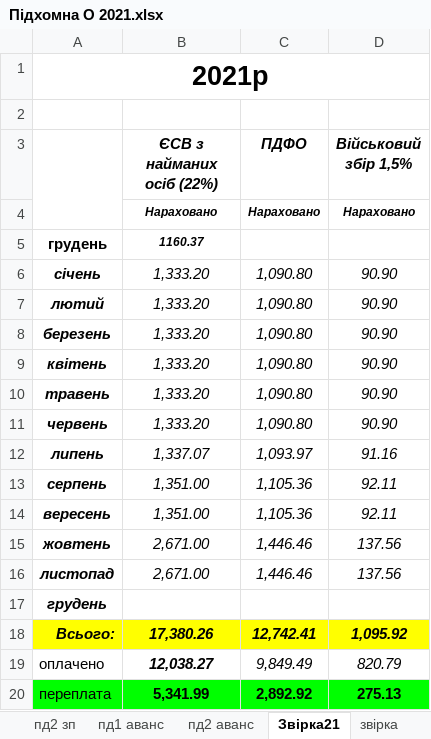
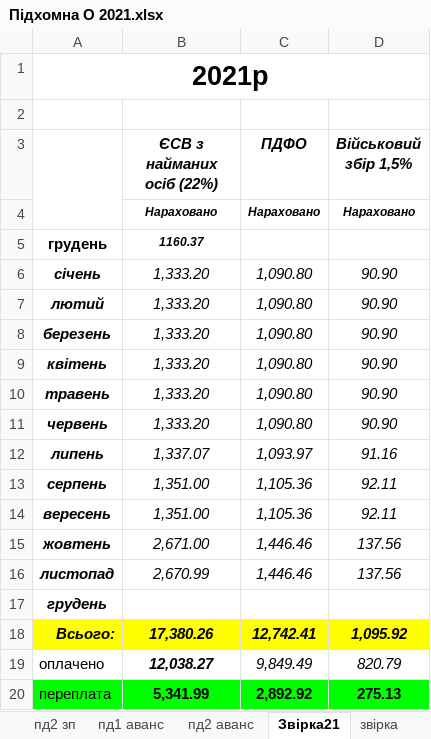
Before and after one commit to Midas201/Eridan, an Excel workbook: Фопи/Зарплата ФОП 2021/Підхомна О 2021.xlsx, sheet Звірка21, drawn as a sheet; values as stored, in another font and other column widths than the file's, no borders; the diff names each change by its address in the sheet, - before the commit and + after, or states it on an @@ line.

```diff
--- a/Фопи/Зарплата ФОП 2021/Підхомна О 2021.xlsx (sheet Звірка21)
+++ b/Фопи/Зарплата ФОП 2021/Підхомна О 2021.xlsx (sheet Звірка21)
-B16 (ЄСВ з найманих осіб (22%)): 2,671.00
+B16 (ЄСВ з найманих осіб (22%)): 2,670.99
```
Also changed, not shown: 4 other files.
